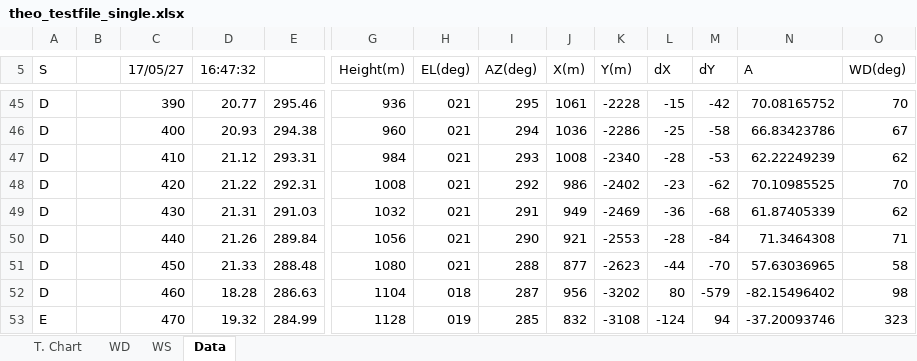
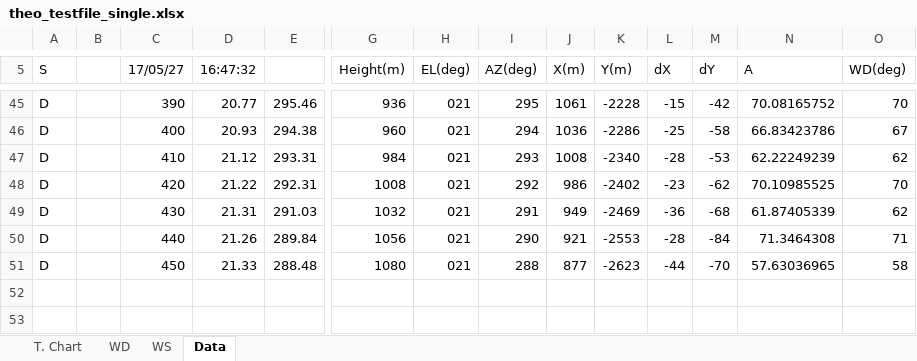
Before and after one commit to seblehner/feldprakt, an Excel workbook: data/excel/theo_testfile_single.xlsx, sheet Data, drawn as a sheet; only a part is shown, gaps mark what is left out; values as stored, in another font and other column widths than the file's, no borders; rows hold the shown columns only; the diff names each change by its address in the sheet, - before the commit and + after, or states it on an @@ line.

```diff
--- a/data/excel/theo_testfile_single.xlsx (sheet Data)
+++ b/data/excel/theo_testfile_single.xlsx (sheet Data)
-row 52: D |  | 460 | 18.28 | 286.63 | 1104 | 018 | 287 | 956 | -3202 | 80 | -579 | -82.15496402 | 98
-row 53: E |  | 470 | 19.32 | 284.99 | 1128 | 019 | 285 | 832 | -3108 | -124 | 94 | -37.20093746 | 323
```
Also changed, not shown: charts or pictures, data/excel/theo_testfile_single2.xlsx, 24 other files.
